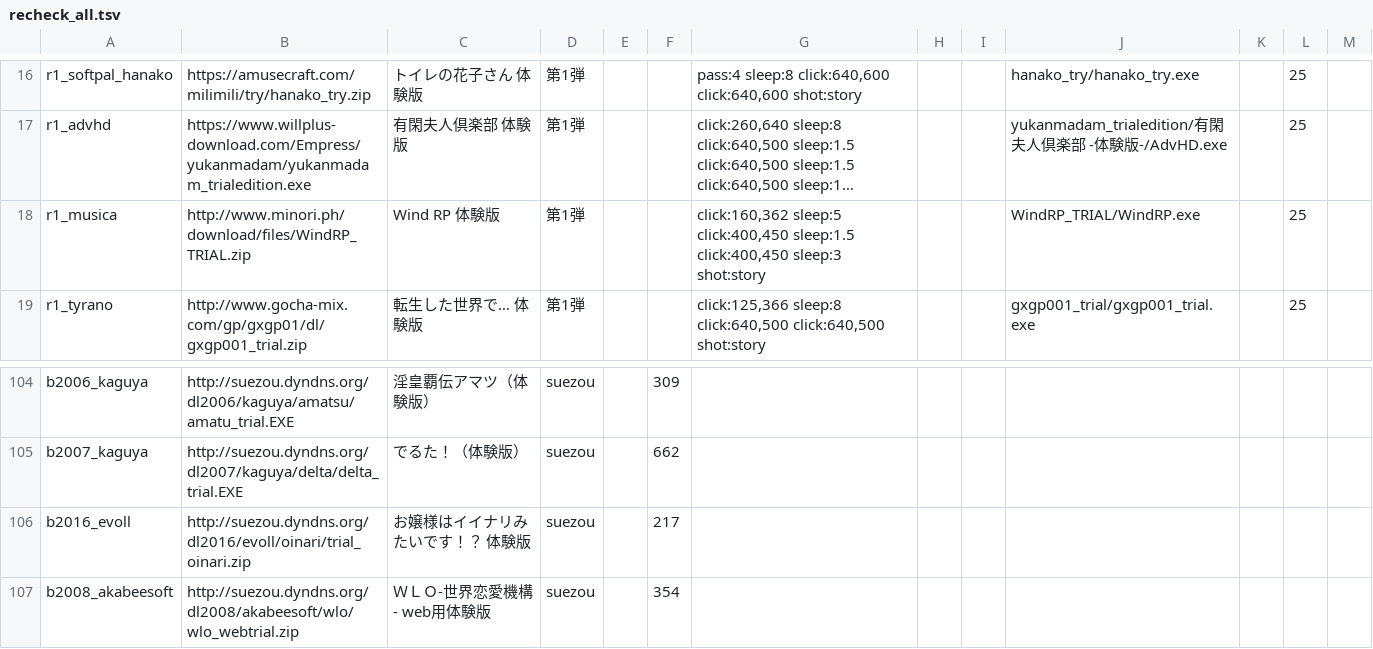
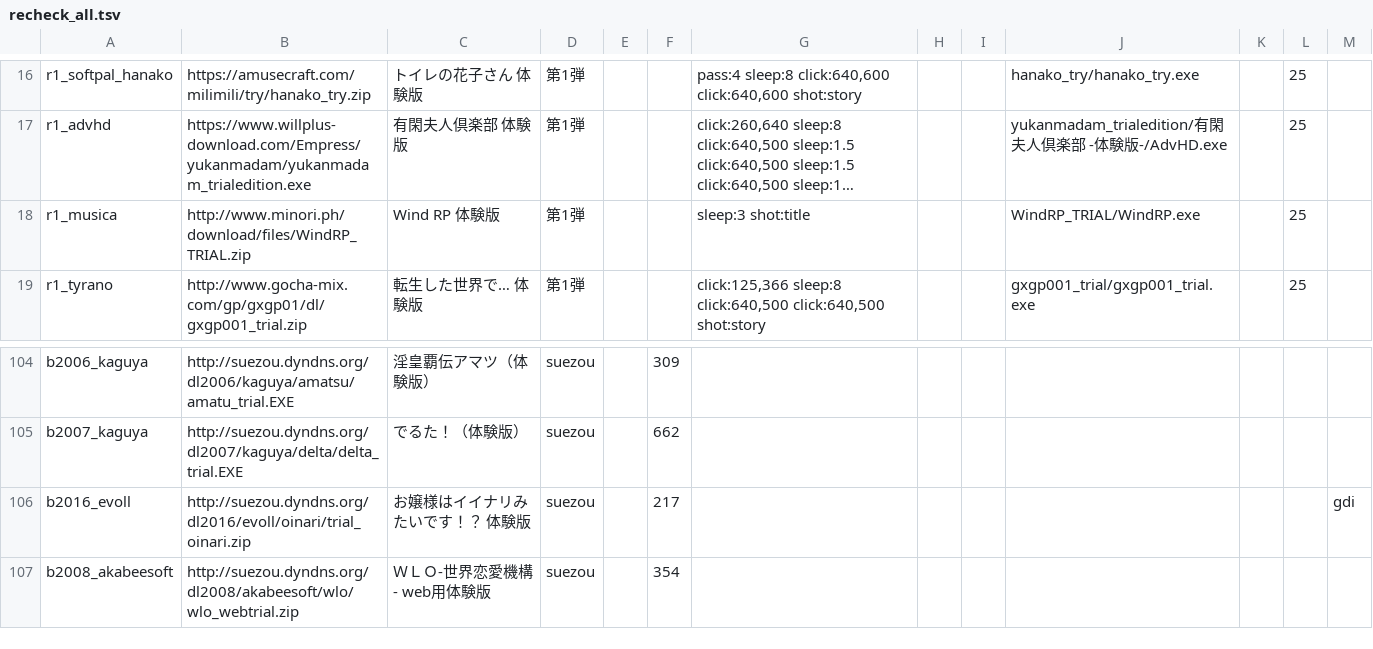
Before and after one commit to a-kaibu/vnbox, a TSV file: results/batch/recheck_all.tsv, drawn as a sheet; only a part is shown, gaps mark what is left out; long unchanged cells end in …; the diff names each change by its address in the sheet, - before the commit and + after, or states it on an @@ line.

```diff
--- a/results/batch/recheck_all.tsv
+++ b/results/batch/recheck_all.tsv
-G18: click:160,362 sleep:5 click:400,450 sleep:1.5 click:400,450 sleep:3 shot:story
+G18: sleep:3 shot:title
-M106: (empty)
+M106: gdi
```
Also changed, not shown: 1 other file.
